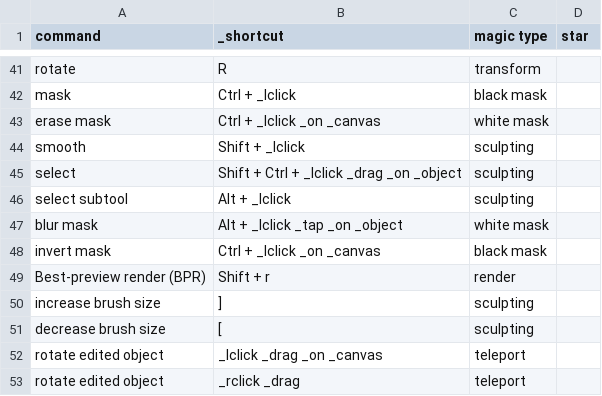
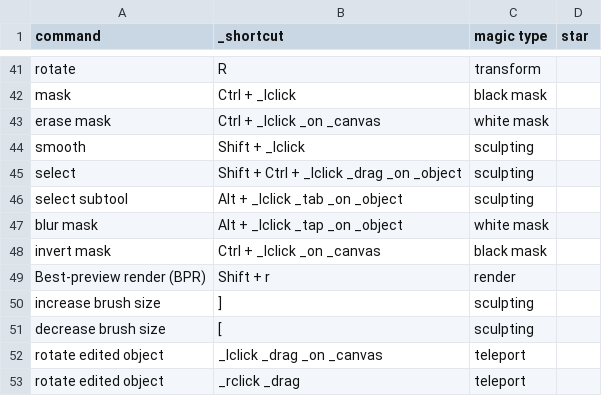
Before and after one commit to Arza-3d/doc-ZBrush-ZClassroom, a CSV file: database/ZShortcut.csv, drawn as a sheet; only a part is shown, gaps mark what is left out; the diff names each change by its address in the sheet, - before the commit and + after, or states it on an @@ line.

```diff
--- a/database/ZShortcut.csv
+++ b/database/ZShortcut.csv
-B46 (_shortcut): Alt + _lclick
+B46 (_shortcut): Alt + _lclick _tab _on _object
```
Also changed, not shown: database/ZClassroom.csv, 3 other files.
